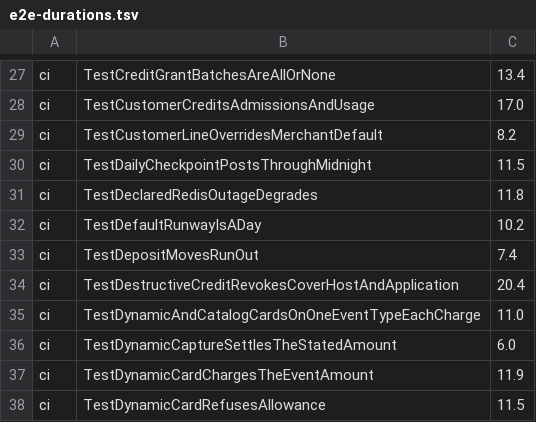
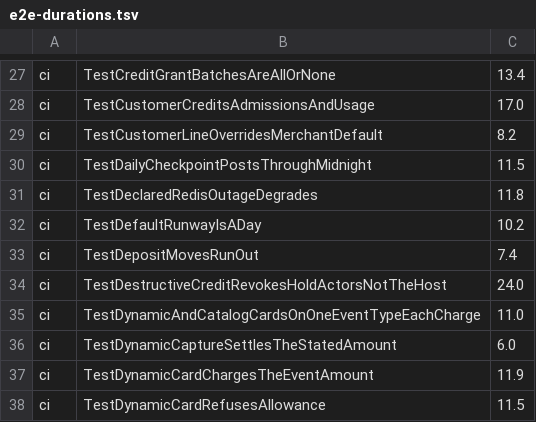
Before and after one commit to open-rails/openrails, a TSV file: ci/e2e-durations.tsv, drawn as a sheet; only a part is shown, gaps mark what is left out; removed rows and columns are numbered as before the commit, all else as after; the diff names each change by its address in the sheet, - before the commit and + after, or states it on an @@ line.

Commit message:
The embedded host's own calls spend no destructive allowance
An in-process Client call naming no person was the one actor
openrails:host/host, so routine host work (trial revokes, ApplyCatalog,
PSP setup, refunds) opened a persistent hold after five an hour.

- An unnamed in-process call is trusted host work: still in the
  destructive audit (origin host), but never counted by any actor,
  merchant or deployment limit, and never refused by a hold.
- openrails.WithInvoker(ctx, Invoker) names the signed-in person a host
  call acts for; the call is then theirs, with every limit and hold, as
  their own HTTP call would be. An openrails: issuer or empty name is
  host_principal_invalid.
- Migration 0084 rebuilds the count indexes over staff rows only.
- E2E: host work past the merchant's hourly limit leaves no hold and
  spends nothing; staff, applications and named people are each held at
  their sixth; a merchant hold holds named people but not the host.

```diff
--- a/ci/e2e-durations.tsv
+++ b/ci/e2e-durations.tsv
-row 34: ci | TestDestructiveCreditRevokesCoverHostAndApplication | 20.4
+row 34: ci | TestDestructiveCreditRevokesHoldActorsNotTheHost | 24.0
```
Also changed, not shown: 29 other files.
